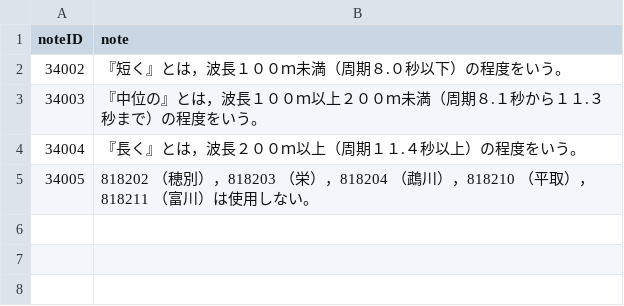
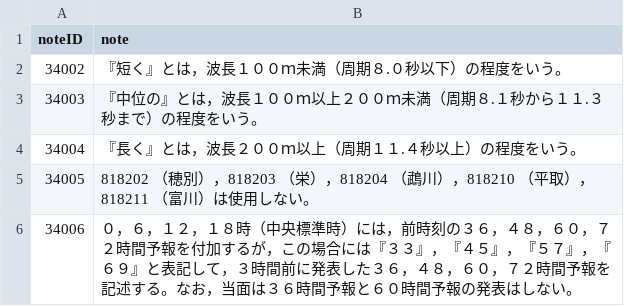
Before and after one commit to etoyoda/wmocodetables, a CSV file: ja/BUFRCREX_CodeFlag_notesja.csv, drawn as a sheet.

Commit message:
Add new entry for forecast timing in notes

```diff
--- a/ja/BUFRCREX_CodeFlag_notesja.csv
+++ b/ja/BUFRCREX_CodeFlag_notesja.csv
@@ -5 +5,2 @@ noteID,note
 34005,"818202 （穂別），818203 （栄），818204 （鵡川），818210 （平取），818211 （富川）は使用しない。"
+34006,"０，６，１２，１８時（中央標準時）には，前時刻の３６，４８，６０，７２時間予報を付加するが，この場合には『３３』，『４５』，『５７』，『６９』と表記して，３時間前に発表した３６，４８，６０，７２時間予報を記述する。なお，当面は３６時間予報と６０時間予報の発表はしない。"
```
